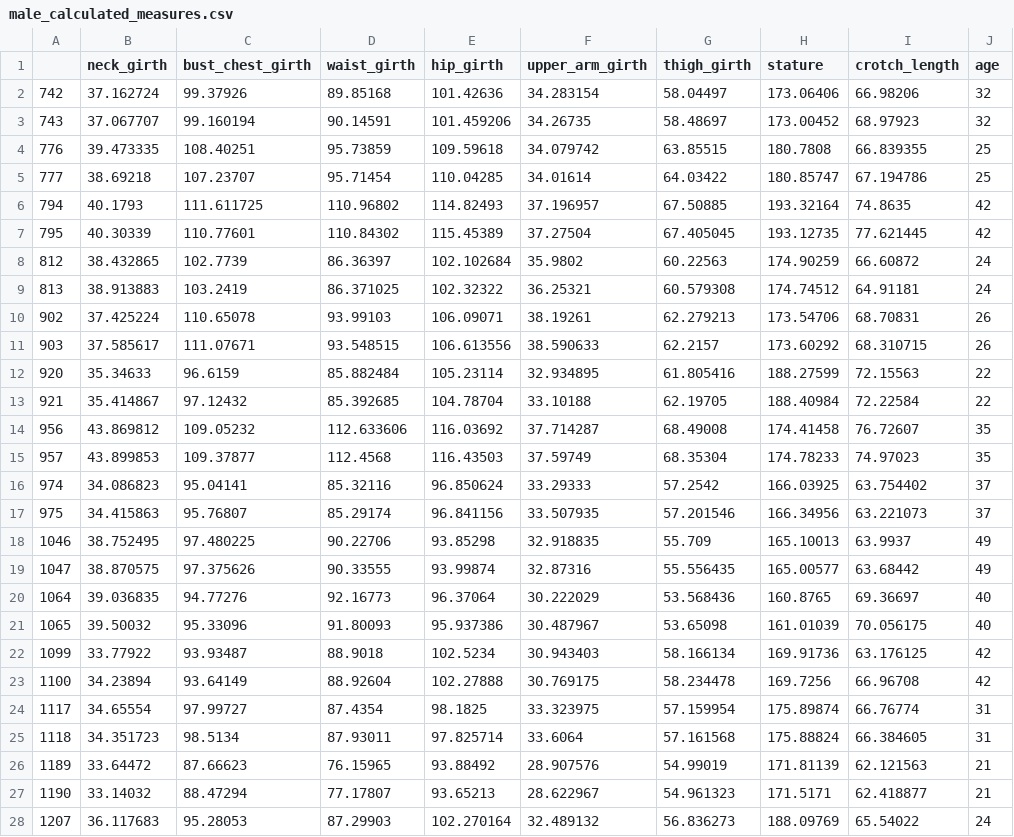
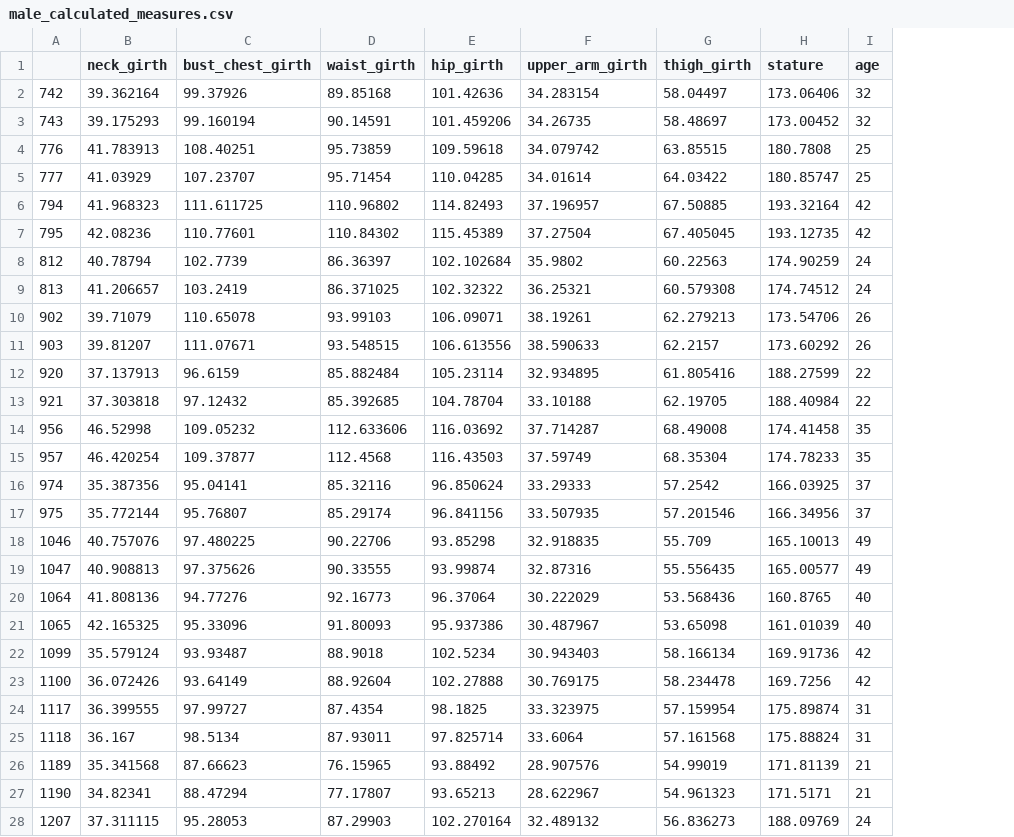
Before and after one commit to wesferr/measure_project, a CSV file: data/male_calculated_measures.csv, drawn as a sheet; only a part is shown; the diff covers the shown part only; the diff names each change by its address in the sheet, - before the commit and + after, or states it on an @@ line.

```diff
--- a/data/male_calculated_measures.csv
+++ b/data/male_calculated_measures.csv
-column I (crotch_length), rows 2-28: 66.98206 | 68.97923 | 66.839355 | 67.194786 | 74.8635 | 77.621445 | 66.60872 | 64.91181 | 68.70831 | 68.310715 | 72.15563 | 72.22584 | 76.72607 | 74.97023 | 63.754402 | 63.221073 | 63.9937 | 63.68442 | 69.36697 | 70.056175 | 63.176125 | 66.96708 | 66.76774 | 66.384605 | 62.121563 | 62.418877 | 65.54022
-B2 (neck_girth): 37.162724
+B2 (neck_girth): 39.362164
-B3 (neck_girth): 37.067707
+B3 (neck_girth): 39.175293
-B4 (neck_girth): 39.473335
+B4 (neck_girth): 41.783913
-B5 (neck_girth): 38.69218
+B5 (neck_girth): 41.03929
-B6 (neck_girth): 40.1793
+B6 (neck_girth): 41.968323
-B7 (neck_girth): 40.30339
+B7 (neck_girth): 42.08236
-B8 (neck_girth): 38.432865
+B8 (neck_girth): 40.78794
-B9 (neck_girth): 38.913883
+B9 (neck_girth): 41.206657
-B10 (neck_girth): 37.425224
+B10 (neck_girth): 39.71079
-B11 (neck_girth): 37.585617
+B11 (neck_girth): 39.81207
-B12 (neck_girth): 35.34633
+B12 (neck_girth): 37.137913
-B13 (neck_girth): 35.414867
+B13 (neck_girth): 37.303818
-B14 (neck_girth): 43.869812
+B14 (neck_girth): 46.52998
-B15 (neck_girth): 43.899853
+B15 (neck_girth): 46.420254
-B16 (neck_girth): 34.086823
+B16 (neck_girth): 35.387356
-B17 (neck_girth): 34.415863
+B17 (neck_girth): 35.772144
-B18 (neck_girth): 38.752495
+B18 (neck_girth): 40.757076
-B19 (neck_girth): 38.870575
+B19 (neck_girth): 40.908813
-B20 (neck_girth): 39.036835
+B20 (neck_girth): 41.808136
-B21 (neck_girth): 39.50032
+B21 (neck_girth): 42.165325
-B22 (neck_girth): 33.77922
+B22 (neck_girth): 35.579124
-B23 (neck_girth): 34.23894
+B23 (neck_girth): 36.072426
-B24 (neck_girth): 34.65554
+B24 (neck_girth): 36.399555
-B25 (neck_girth): 34.351723
+B25 (neck_girth): 36.167
-B26 (neck_girth): 33.64472
+B26 (neck_girth): 35.341568
-B27 (neck_girth): 33.14032
+B27 (neck_girth): 34.82341
-B28 (neck_girth): 36.117683
+B28 (neck_girth): 37.311115
```
Also changed, not shown: 45 edited cells elsewhere in this file, data/female_calculated_measures.csv, 7 other files.
